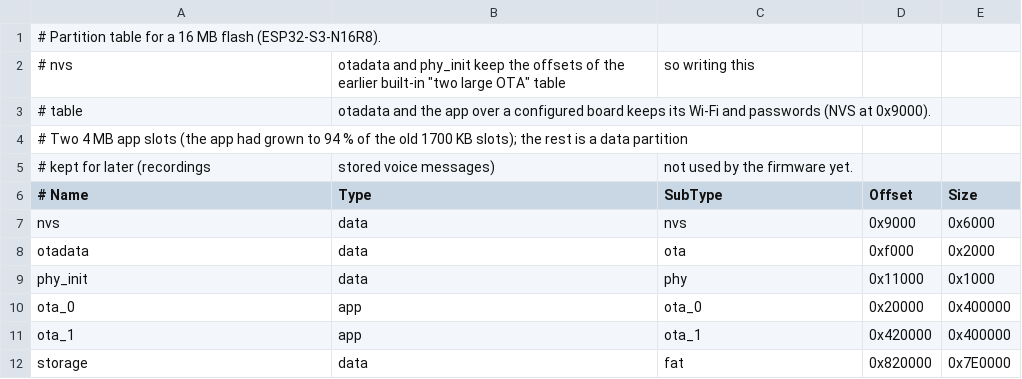
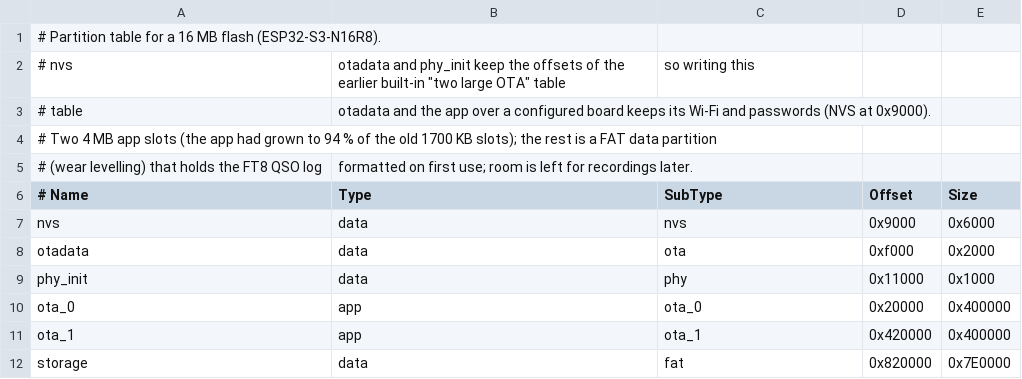
Before and after one commit to Eugen68/FTDX10_FTX-1_Network_Remote, a CSV file: partitions.csv, drawn as a sheet.

```diff
--- a/partitions.csv
+++ b/partitions.csv
@@ -3,4 +3,4 @@
 # table, otadata and the app over a configured board keeps its Wi-Fi and passwords (NVS at 0x9000).
-# Two 4 MB app slots (the app had grown to 94 % of the old 1700 KB slots); the rest is a data partition
-# kept for later (recordings, stored voice messages), not used by the firmware yet.
+# Two 4 MB app slots (the app had grown to 94 % of the old 1700 KB slots); the rest is a FAT data partition
+# (wear levelling) that holds the FT8 QSO log, formatted on first use; room is left for recordings later.
 # Name,     Type, SubType, Offset,   Size
```
Also changed, not shown: 13 other files.
